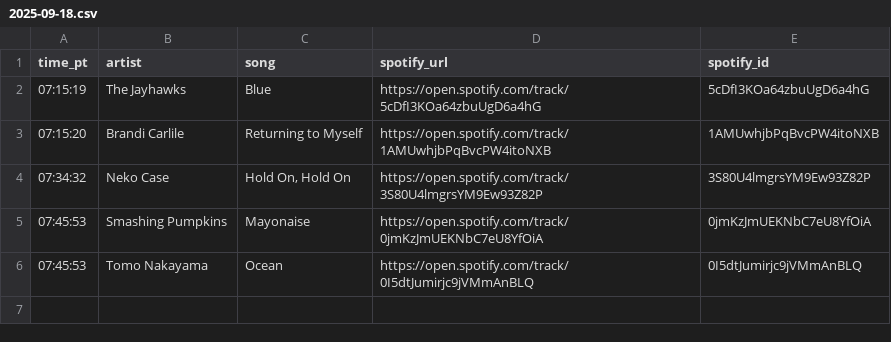
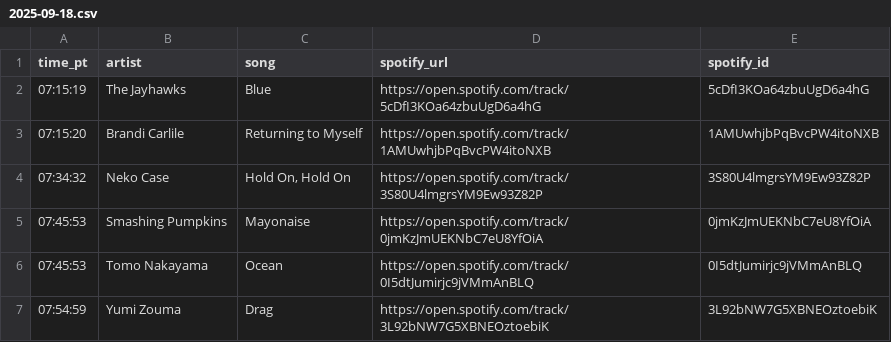
Before and after one commit to dsundt/kexp-john-playlist, a CSV file: data/daily/2025-09-18.csv, drawn as a sheet.

```diff
--- a/data/daily/2025-09-18.csv
+++ b/data/daily/2025-09-18.csv
@@ -6 +6,2 @@ time_pt,artist,song,spotify_url,spotify_id
 07:45:53,Tomo Nakayama,Ocean,https://open.spotify.com/track/0I5dtJumirjc9jVMmAnBLQ,0I5dtJumirjc9jVMmAnBLQ
+07:54:59,Yumi Zouma,Drag,https://open.spotify.com/track/3L92bNW7G5XBNEOztoebiK,3L92bNW7G5XBNEOztoebiK
```
Also changed, not shown: 2 other files.
